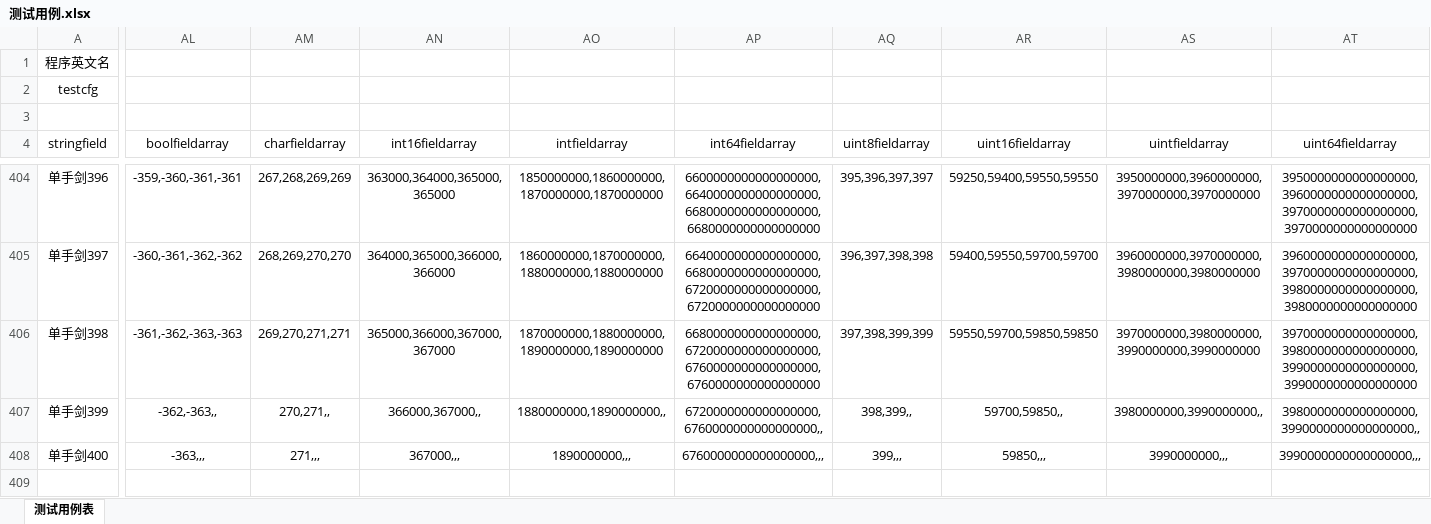
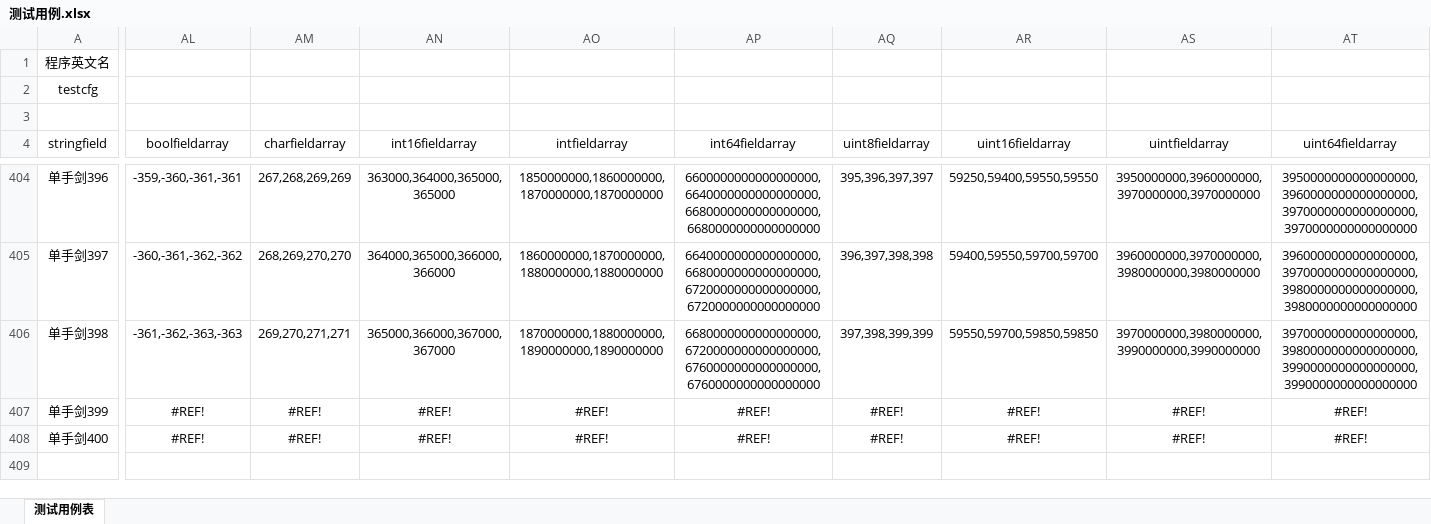
Before and after one commit to tokitgit/tokit, an Excel workbook: example/excel/测试用例.xlsx, sheet 测试用例表, drawn as a sheet; only a part is shown, gaps mark what is left out; values as stored, in another font and other column widths than the file's, no borders; table styles not drawn; rows hold the shown columns only; the diff covers the shown part only; the diff names each change by its address in the sheet, - before the commit and + after, or states it on an @@ line.

```diff
--- a/example/excel/测试用例.xlsx (sheet 测试用例表)
+++ b/example/excel/测试用例.xlsx (sheet 测试用例表)
-AL407 (boolfieldarray): -362,-363,,
+AL407 (boolfieldarray): #REF!
-AM407 (charfieldarray): 270,271,,
+AM407 (charfieldarray): #REF!
-AN407 (int16fieldarray): 366000,367000,,
+AN407 (int16fieldarray): #REF!
-AO407 (intfieldarray): 1880000000,1890000000,,
+AO407 (intfieldarray): #REF!
-AP407 (int64fieldarray): 6720000000000000000,6760000000000000000,,
+AP407 (int64fieldarray): #REF!
-AQ407 (uint8fieldarray): 398,399,,
+AQ407 (uint8fieldarray): #REF!
-AR407 (uint16fieldarray): 59700,59850,,
+AR407 (uint16fieldarray): #REF!
-AS407 (uintfieldarray): 3980000000,3990000000,,
+AS407 (uintfieldarray): #REF!
-AT407 (uint64fieldarray): 3980000000000000000,3990000000000000000,,
+AT407 (uint64fieldarray): #REF!
-AL408 (boolfieldarray): -363,,,
+AL408 (boolfieldarray): #REF!
-AM408 (charfieldarray): 271,,,
+AM408 (charfieldarray): #REF!
-AN408 (int16fieldarray): 367000,,,
+AN408 (int16fieldarray): #REF!
-AO408 (intfieldarray): 1890000000,,,
+AO408 (intfieldarray): #REF!
-AP408 (int64fieldarray): 6760000000000000000,,,
+AP408 (int64fieldarray): #REF!
-AQ408 (uint8fieldarray): 399,,,
+AQ408 (uint8fieldarray): #REF!
-AR408 (uint16fieldarray): 59850,,,
+AR408 (uint16fieldarray): #REF!
-AS408 (uintfieldarray): 3990000000,,,
+AS408 (uintfieldarray): #REF!
-AT408 (uint64fieldarray): 3990000000000000000,,,
+AT408 (uint64fieldarray): #REF!
-row 409: (empty)
```
Also changed, not shown: 26 edited cells elsewhere in this sheet, 18 other files.
